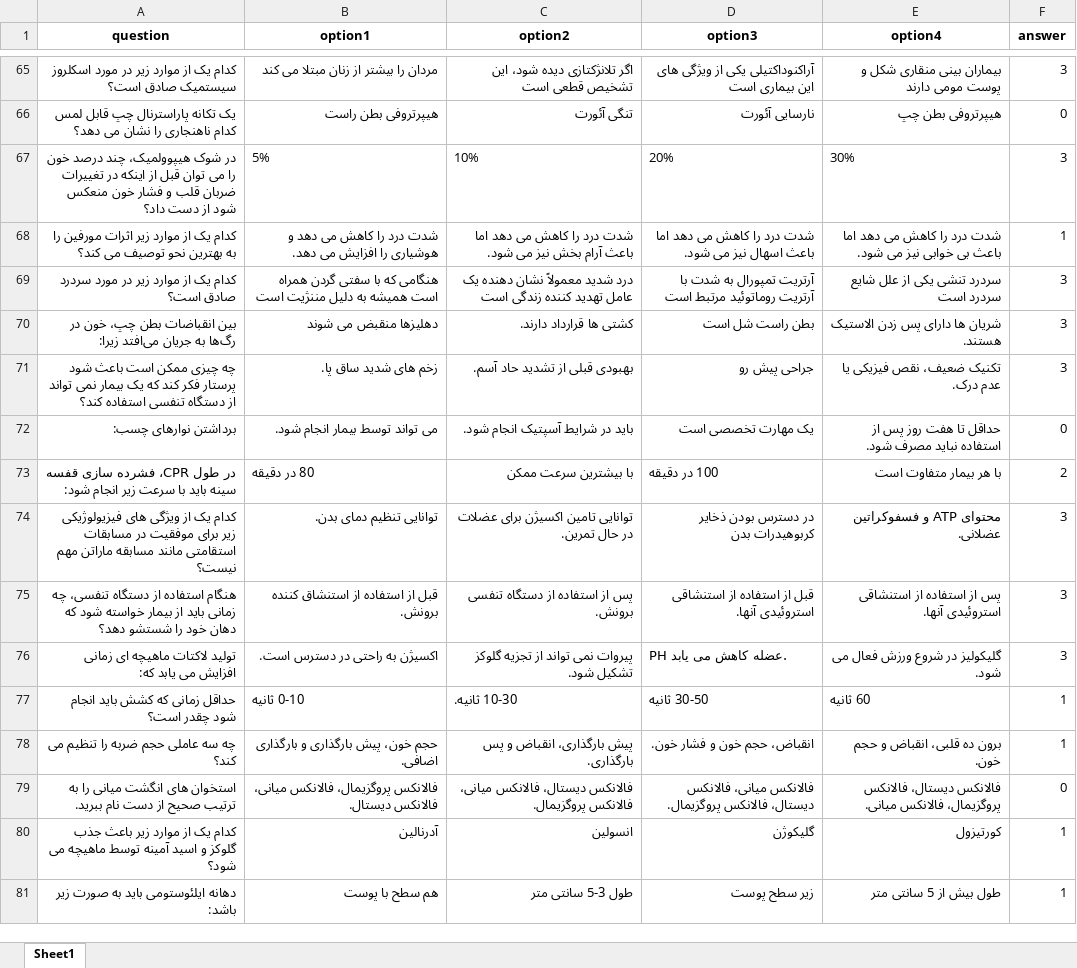
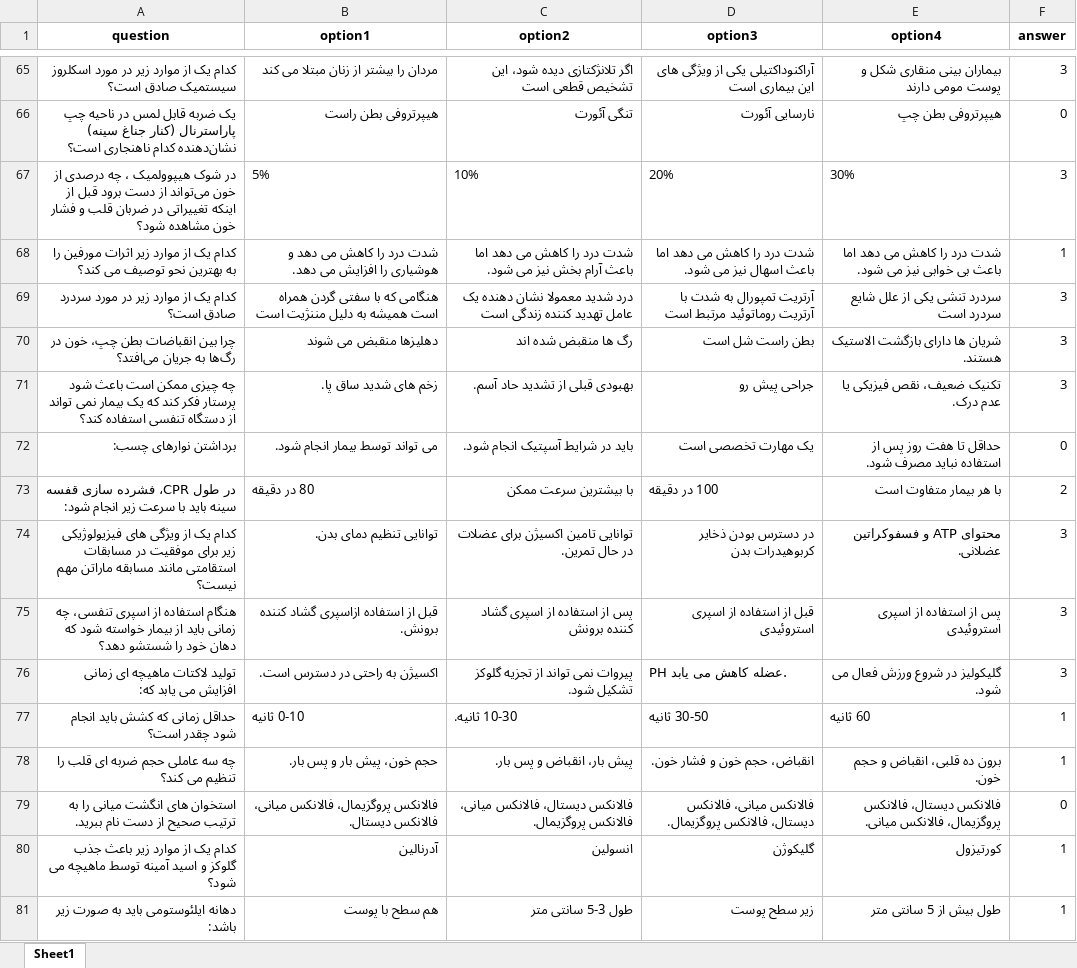
Before and after one commit to Mehrdadghassabi/Gaokerena-V, an Excel workbook: Dataset/MMLU_fa/mmlu-clinical_knowledge_fa.xlsx, sheet Sheet1, drawn as a sheet; only a part is shown, gaps mark what is left out; values as stored, in another font and other column widths than the file's, no borders; the diff covers the shown part only; the diff names each change by its address in the sheet, - before the commit and + after, or states it on an @@ line.

```diff
--- a/Dataset/MMLU_fa/mmlu-clinical_knowledge_fa.xlsx (sheet Sheet1)
+++ b/Dataset/MMLU_fa/mmlu-clinical_knowledge_fa.xlsx (sheet Sheet1)
-A66 (question): یک تکانه پاراسترنال چپ قابل لمس کدام ناهنجاری را نشان می دهد؟
+A66 (question): یک ضربه قابل لمس در ناحیه چپ پاراسترنال (کنار جناغ سینه) نشان‌دهنده کدام ناهنجاری است؟
-A67 (question): در شوک هیپوولمیک، چند درصد خون را می توان قبل از اینکه در تغییرات ضربان قلب و فشار خون منعکس شود از دست داد؟
+A67 (question): در شوک هیپوولمیک ، چه درصدی از خون می‌تواند از دست برود قبل از اینکه تغییراتی در ضربان قلب و فشار خون مشاهده شود؟
-C69 (option2): درد شدید معمولاً نشان دهنده…
+C69 (option2): درد شدید معمولا نشان دهنده…
-A70 (question): بین انقباضات بطن چپ، خون در رگ‌ها به جریان می‌افتد زیرا:
+A70 (question): چرا بین انقباضات بطن چپ، خون در رگ‌ها به جریان می‌افتد؟
-C70 (option2): کشتی ها قرارداد دارند.
+C70 (option2): رگ ها منقبض شده اند
-E70 (option4): شریان ها دارای پس زدن الاستیک هستند.
+E70 (option4): شریان ها دارای بازگشت الاستیک هستند.
-A75 (question): …استفاده از دستگاه تنفسی، چه…
+A75 (question): …استفاده از اسپری تنفسی، چه…
-B75 (option1): قبل از استفاده از استنشاق کننده برونش.
+B75 (option1): قبل از استفاده ازاسپری گشاد کننده برونش.
-C75 (option2): پس از استفاده از دستگاه تنفسی برونش.
+C75 (option2): پس از استفاده از اسپری گشاد کننده برونش
-D75 (option3): قبل از استفاده از استنشاقی استروئیدی آنها.
+D75 (option3): قبل از استفاده از اسپری استروئیدی
-E75 (option4): پس از استفاده از استنشاقی استروئیدی آنها.
+E75 (option4): پس از استفاده از اسپری استروئیدی
-A78 (question): چه سه عاملی حجم ضربه را تنظیم می کند؟
+A78 (question): چه سه عاملی حجم ضربه ای قلب را تنظیم می کند؟
-B78 (option1): حجم خون، پیش بارگذاری و بارگذاری اضافی.
+B78 (option1): حجم خون، پیش بار و پس بار.
-C78 (option2): پیش بارگذاری، انقباض و پس بارگذاری.
+C78 (option2): پیش بار، انقباض و پس بار.
```
Also changed, not shown: 2 added rows, 2 removed rows and 261 edited cells elsewhere in this sheet.
